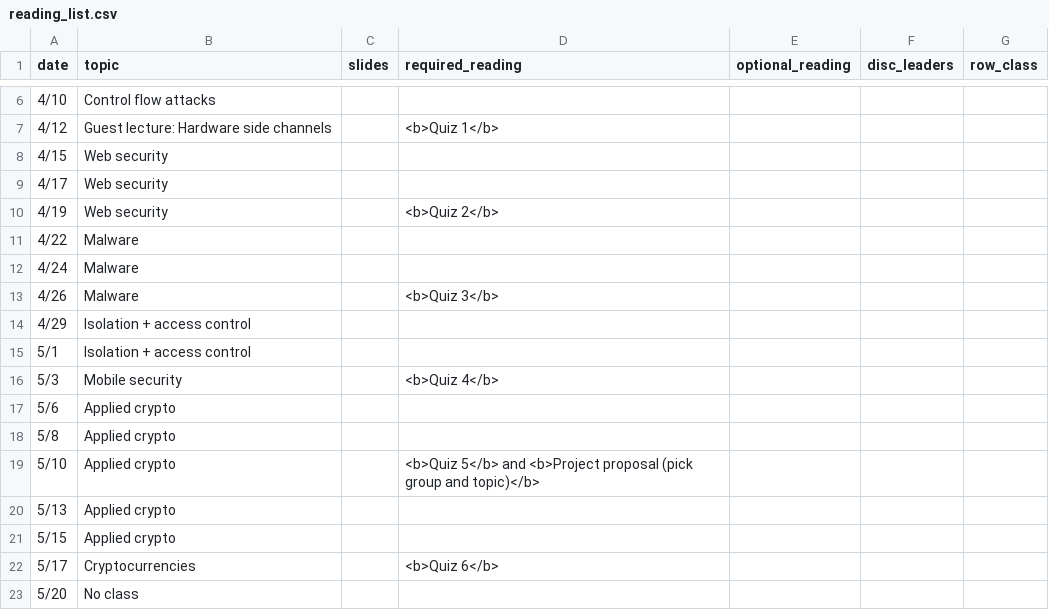
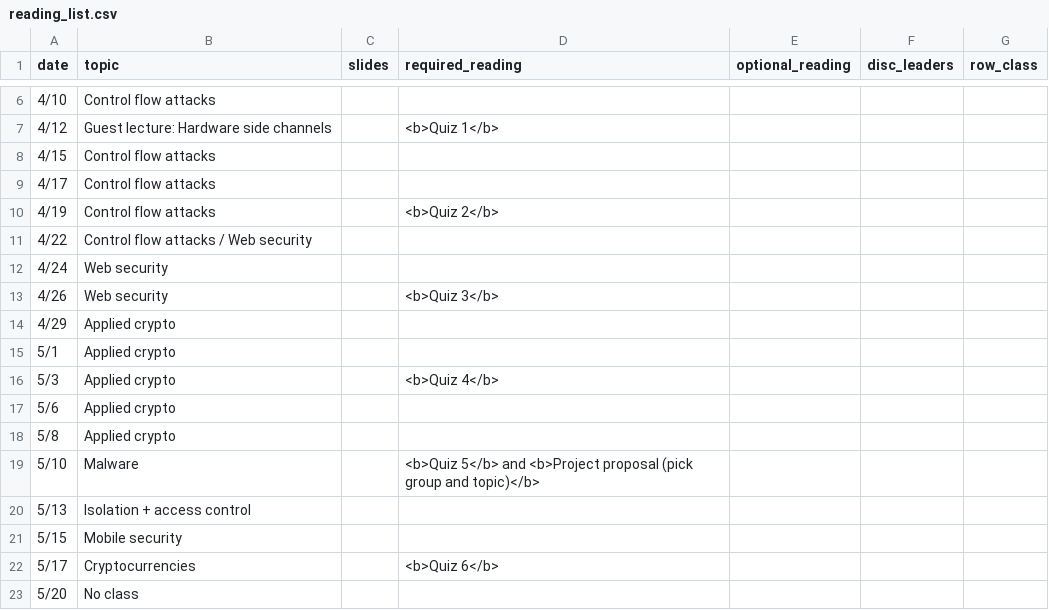
Before and after one commit to kingst/kingst-ucdavis, a CSV file: classes/s19-ecs153/reading_list.csv, drawn as a sheet; only a part is shown, gaps mark what is left out.

Commit message:
update schedule

```diff
--- a/classes/s19-ecs153/reading_list.csv
+++ b/classes/s19-ecs153/reading_list.csv
@@ -7,16 +7,16 @@ date,topic,slides,required_reading,optional_reading,disc_leaders,row_class
 4/12,Guest lecture: Hardware side channels,,<b>Quiz 1</b>,,,
-4/15,Web security,,,,,
-4/17,Web security,,,,,
-4/19,Web security,,<b>Quiz 2</b>,,,
-4/22,Malware,,,,,
-4/24,Malware,,,,,
-4/26,Malware,,<b>Quiz 3</b>,,,
-4/29,Isolation + access control,,,,,
-5/1,Isolation + access control,,,,,
-5/3,Mobile security,,<b>Quiz 4</b>,,,
+4/15,Control flow attacks,,,,,
+4/17,Control flow attacks,,,,,
+4/19,Control flow attacks,,<b>Quiz 2</b>,,,
+4/22,Control flow attacks / Web security,,,,,
+4/24,Web security,,,,,
+4/26,Web security,,<b>Quiz 3</b>,,,
+4/29,Applied crypto,,,,,
+5/1,Applied crypto,,,,,
+5/3,Applied crypto,,<b>Quiz 4</b>,,,
 5/6,Applied crypto,,,,,
 5/8,Applied crypto,,,,,
-5/10,Applied crypto,,<b>Quiz 5</b> and <b>Project proposal (pick group and topic)</b>,,,
-5/13,Applied crypto,,,,,
-5/15,Applied crypto,,,,,
+5/10,Malware,,<b>Quiz 5</b> and <b>Project proposal (pick group and topic)</b>,,,
+5/13,Isolation + access control,,,,,
+5/15,Mobile security,,,,,
 5/17,Cryptocurrencies,,<b>Quiz 6</b>,,,
```
